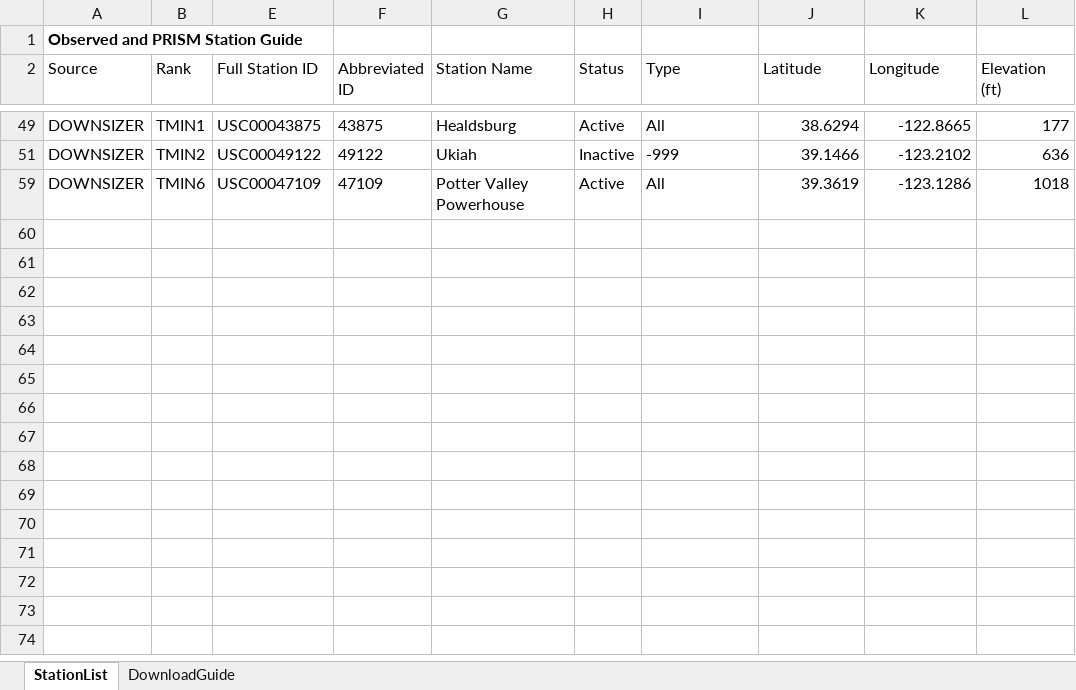
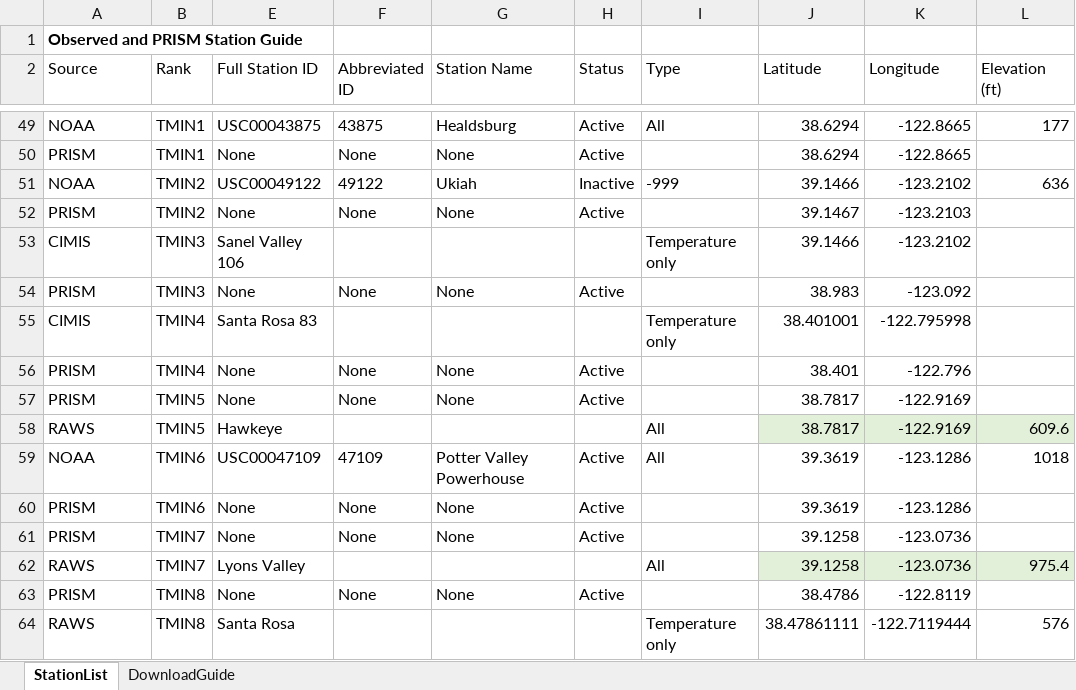
Before and after one commit to CAWaterBoardDataCenter/DWRAT_DataScraping, an Excel workbook: Supply/InputData/RR_PRMS_StationList (2023-09-05).xlsx, sheet StationList, drawn as a sheet; only a part is shown, gaps mark what is left out; values as stored, in another font and other column widths than the file's, no borders; table styles not drawn; the diff covers the shown part only; the diff names each change by its address in the sheet, - before the commit and + after, or states it on an @@ line.

Commit message:
Wrote a procedure for NOAA_Processor.R that is specific to the NOAA dataset (and independent of the Downsizer dataset)

```diff
--- a/Supply/InputData/RR_PRMS_StationList (2023-09-05).xlsx (sheet StationList)
+++ b/Supply/InputData/RR_PRMS_StationList (2023-09-05).xlsx (sheet StationList)
-A49 (Source): DOWNSIZER
+A49 (Source): NOAA
@@ row 50 unhidden: PRISM | TMIN1 | None | None | None | Active |  | 38.6294 | -122.8665 @@
-A51 (Source): DOWNSIZER
+A51 (Source): NOAA
@@ row 52 unhidden: PRISM | TMIN2 | None | None | None | Active |  | 39.1467 | -123.2103 @@
@@ row 53 unhidden: CIMIS | TMIN3 | Sanel Valley 106 |  |  |  | Temperature only | 39.1466 | -123.2102 @@
@@ row 54 unhidden: PRISM | TMIN3 | None | None | None | Active |  | 38.983 | -123.092 @@
@@ row 55 unhidden: CIMIS | TMIN4 | Santa Rosa 83 |  |  |  | Temperature only | 38.401001 | -122.795998 @@
@@ row 56 unhidden: PRISM | TMIN4 | None | None | None | Active |  | 38.401 | -122.796 @@
@@ row 57 unhidden: PRISM | TMIN5 | None | None | None | Active |  | 38.7817 | -122.9169 @@
@@ row 58 unhidden: RAWS | TMIN5 | Hawkeye |  |  |  | All | 38.7817 | -122.9169 | 609.6 @@
-A59 (Source): DOWNSIZER
+A59 (Source): NOAA
@@ row 60 unhidden: PRISM | TMIN6 | None | None | None | Active |  | 39.3619 | -123.1286 @@
@@ row 61 unhidden: PRISM | TMIN7 | None | None | None | Active |  | 39.1258 | -123.0736 @@
@@ row 62 unhidden: RAWS | TMIN7 | Lyons Valley |  |  |  | All | 39.1258 | -123.0736 | 975.4 @@
@@ row 63 unhidden: PRISM | TMIN8 | None | None | None | Active |  | 38.4786 | -122.8119 @@
@@ row 64 unhidden: RAWS | TMIN8 | Santa Rosa |  |  |  | Temperature only | 38.47861111 | -122.7119444 | 576 @@
```
Also changed, not shown: 33 hidden or unhidden rows and 13 edited cells elsewhere in this sheet, hidden cells, 7 other files.
